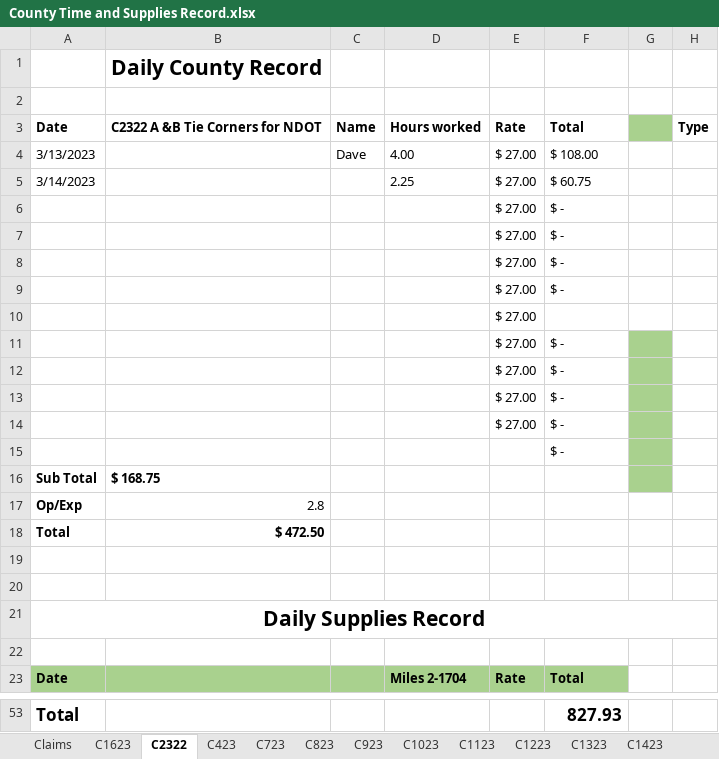
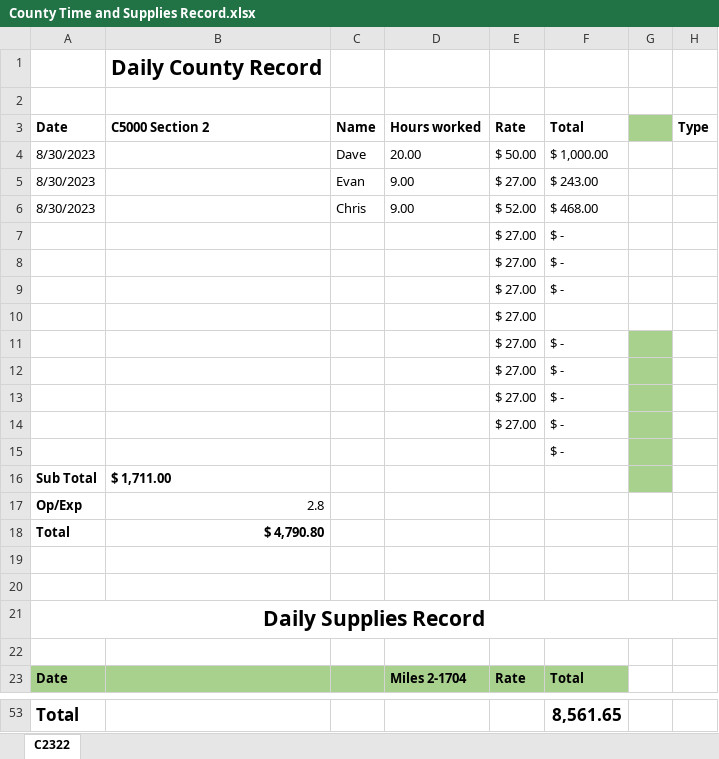
Before and after one commit to ewitulsk/LSTInvoiceAutomation, an Excel workbook: sheets/County Time and Supplies Record.xlsx, sheet C2322, drawn as a sheet; only a part is shown, gaps mark what is left out; values as stored, in another font and other column widths than the file's, no borders; removed rows and columns are numbered as before the commit, all else as after; the diff covers the shown part only; the diff names each change by its address in the sheet, - before the commit and + after, or states it on an @@ line.

```diff
--- a/sheets/County Time and Supplies Record.xlsx (sheet C2322)
+++ b/sheets/County Time and Supplies Record.xlsx (sheet C2322)
-sheet tab: Claims
-sheet tab: C1623
-sheet tab: C423
-sheet tab: C723
-sheet tab: C823
-sheet tab: C923
-sheet tab: C1023
-sheet tab: C1123
-sheet tab: C1223
-sheet tab: C1323
-sheet tab: C1423
-B3: C2322 A &B Tie Corners for NDOT
+B3: C5000 Section 2
-row 4: 3/13/2023 |  | Dave | 4.00 | $ 27.00 | $ 108.00
-row 5: 3/14/2023 |  |  | 2.25 | $ 27.00 | $ 60.75
-row 6:  |  |  |  | $ 27.00 | $ -
+row 4: 8/30/2023 |  | Dave | 20.00 | $ 50.00 | $ 1,000.00
+row 5: 8/30/2023 |  | Evan | 9.00 | $ 27.00 | $ 243.00
+row 6: 8/30/2023 |  | Chris | 9.00 | $ 52.00 | $ 468.00
-B16: $ 168.75
+B16: $ 1,711.00
-B18: $ 472.50
+B18: $ 4,790.80
-F53: 827.93
+F53: 8,561.65
```
Also changed, not shown: 10 added rows, 10 removed rows and 5 edited cells elsewhere in this sheet, 4 other files.
